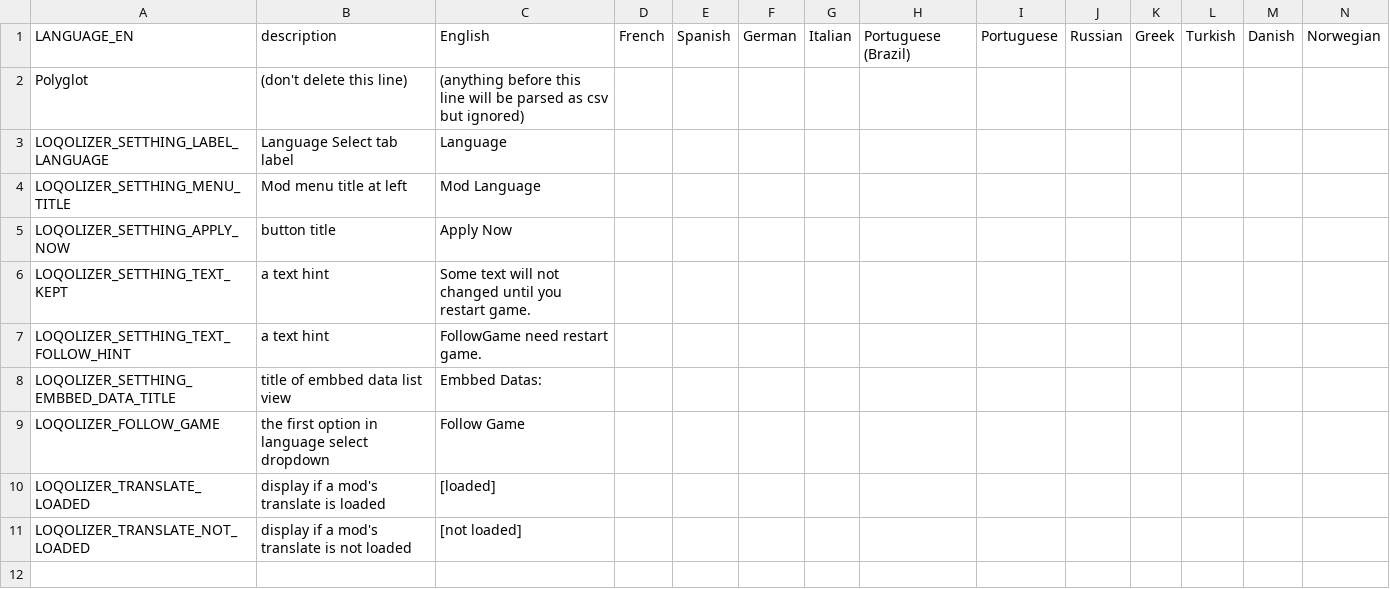
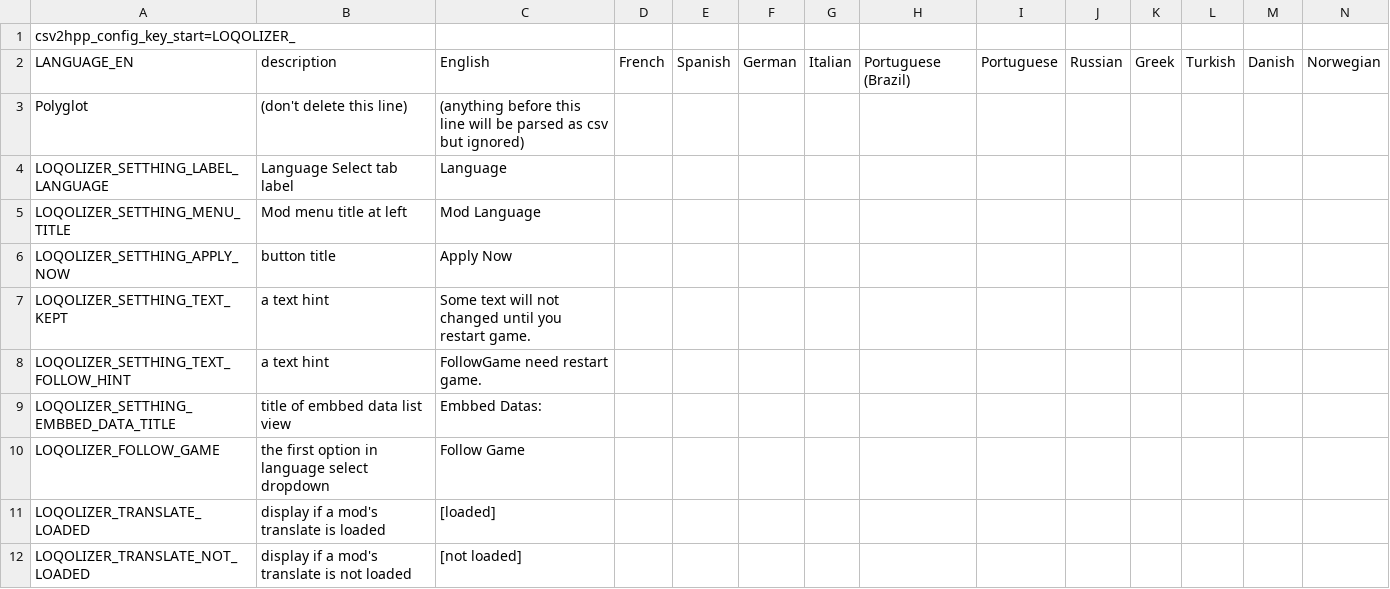
Before and after one commit to BeatSaberCN/Loqolizer, a CSV file: localize.csv, drawn as a sheet; only a part is shown; rows hold the shown columns only; the diff names each change by its address in the sheet, - before the commit and + after, or states it on an @@ line.

Commit message:
add key start config for csv

```diff
--- a/localize.csv
+++ b/localize.csv
+row 1: csv2hpp_config_key_start=LOQOLIZER_
```
Also changed, not shown: 2 other files.
